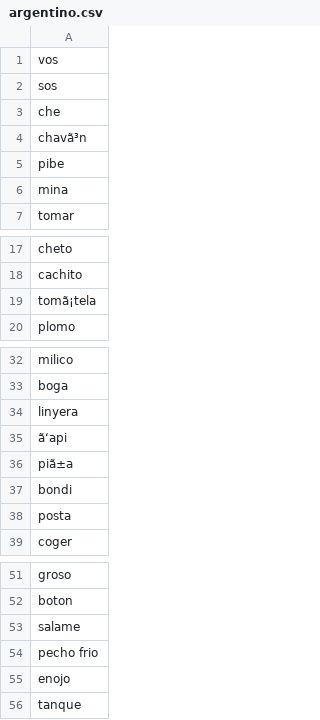
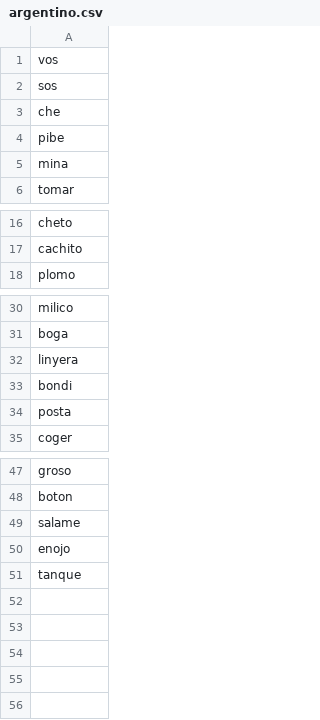
Before and after one commit to davidsanchezperez500/trabajo_text_minig_sm, a CSV file: csv_diccionarios/argentino.csv, drawn as a sheet; only a part is shown, gaps mark what is left out; the diff names each change by its address in the sheet, - before the commit and + after, or states it on an @@ line.

Commit message:
Add files via upload

```diff
--- a/csv_diccionarios/argentino.csv
+++ b/csv_diccionarios/argentino.csv
-row 4: chavã³n
-row 19: tomã¡tela
-row 35: ã‘api
-row 36: piã±a
-row 54: pecho frio
```
